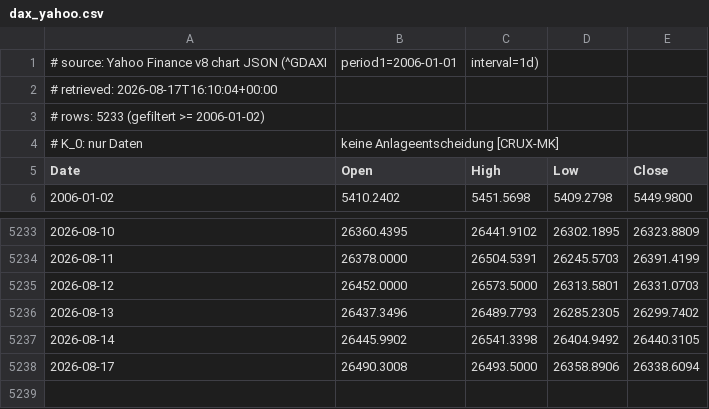
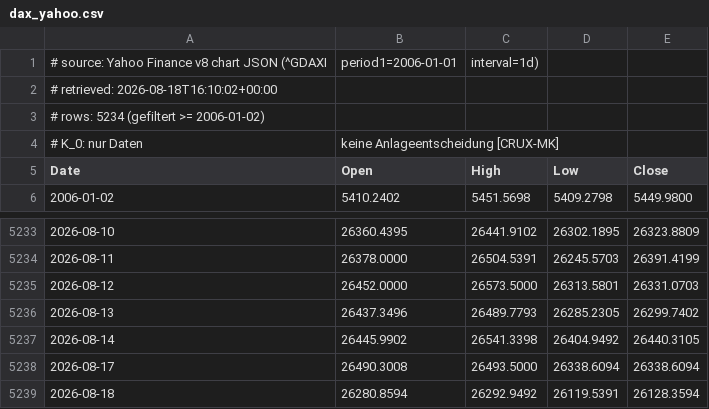
Before and after one commit to meokemmer-jpg/kmo-vnext, a CSV file: kmo_governance/kpm_backtest/data/dax_yahoo.csv, drawn as a sheet; only a part is shown, gaps mark what is left out.

```diff
--- a/kmo_governance/kpm_backtest/data/dax_yahoo.csv
+++ b/kmo_governance/kpm_backtest/data/dax_yahoo.csv
@@ -1,4 +1,4 @@
 # source: Yahoo Finance v8 chart JSON (^GDAXI, period1=2006-01-01, interval=1d)
-# retrieved: 2026-08-17T16:10:04+00:00
-# rows: 5233 (gefiltert >= 2006-01-02)
+# retrieved: 2026-08-18T16:10:02+00:00
+# rows: 5234 (gefiltert >= 2006-01-02)
 # K_0: nur Daten, keine Anlageentscheidung [CRUX-MK]
@@ -5237,2 +5237,3 @@ Date,Open,High,Low,Close
 2026-08-14,26445.9902,26541.3398,26404.9492,26440.3105
-2026-08-17,26490.3008,26493.5000,26358.8906,26338.6094
+2026-08-17,26490.3008,26493.5000,26338.6094,26338.6094
+2026-08-18,26280.8594,26292.9492,26119.5391,26128.3594
```
Also changed, not shown: kmo_governance/kpm_backtest/data/dax_onvista.csv, 2 other files.
